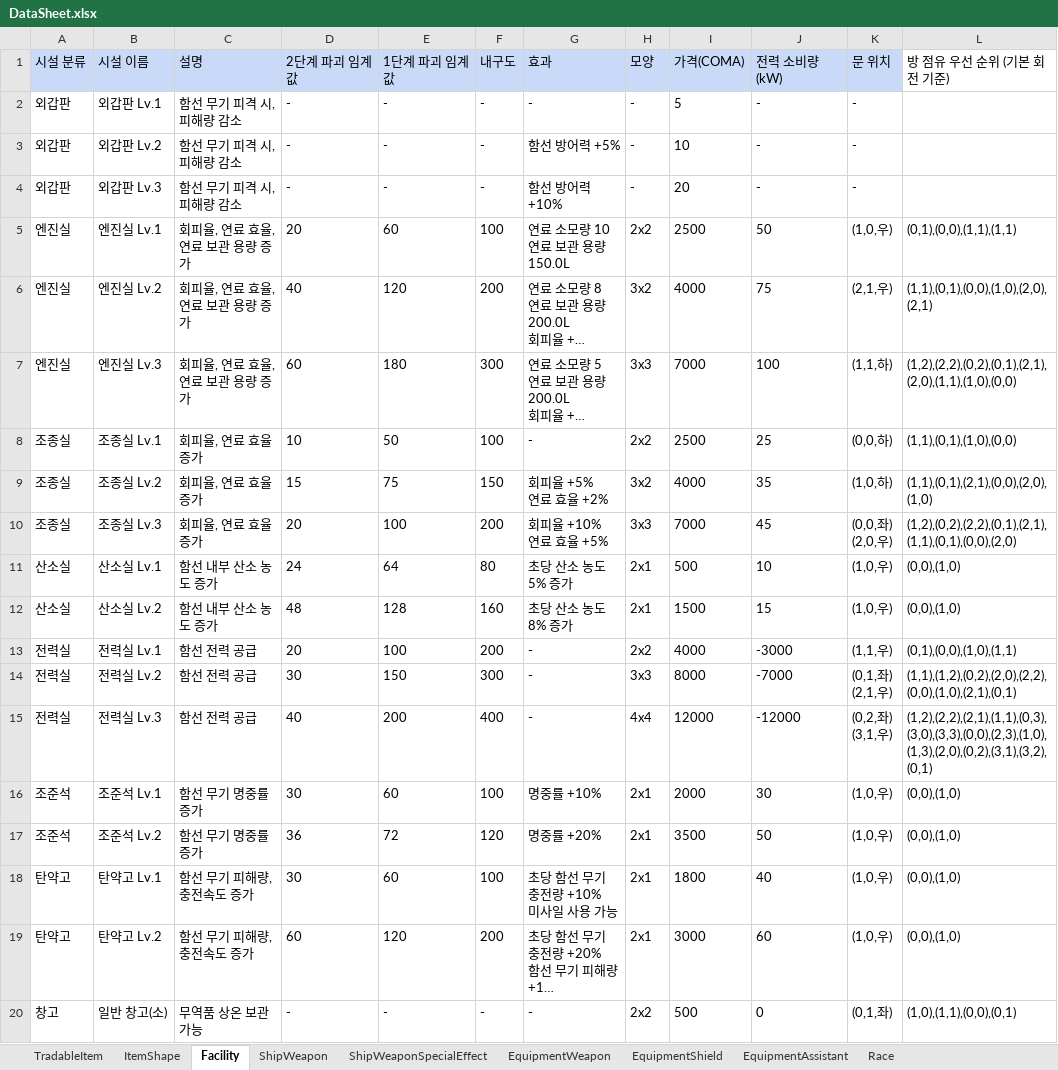
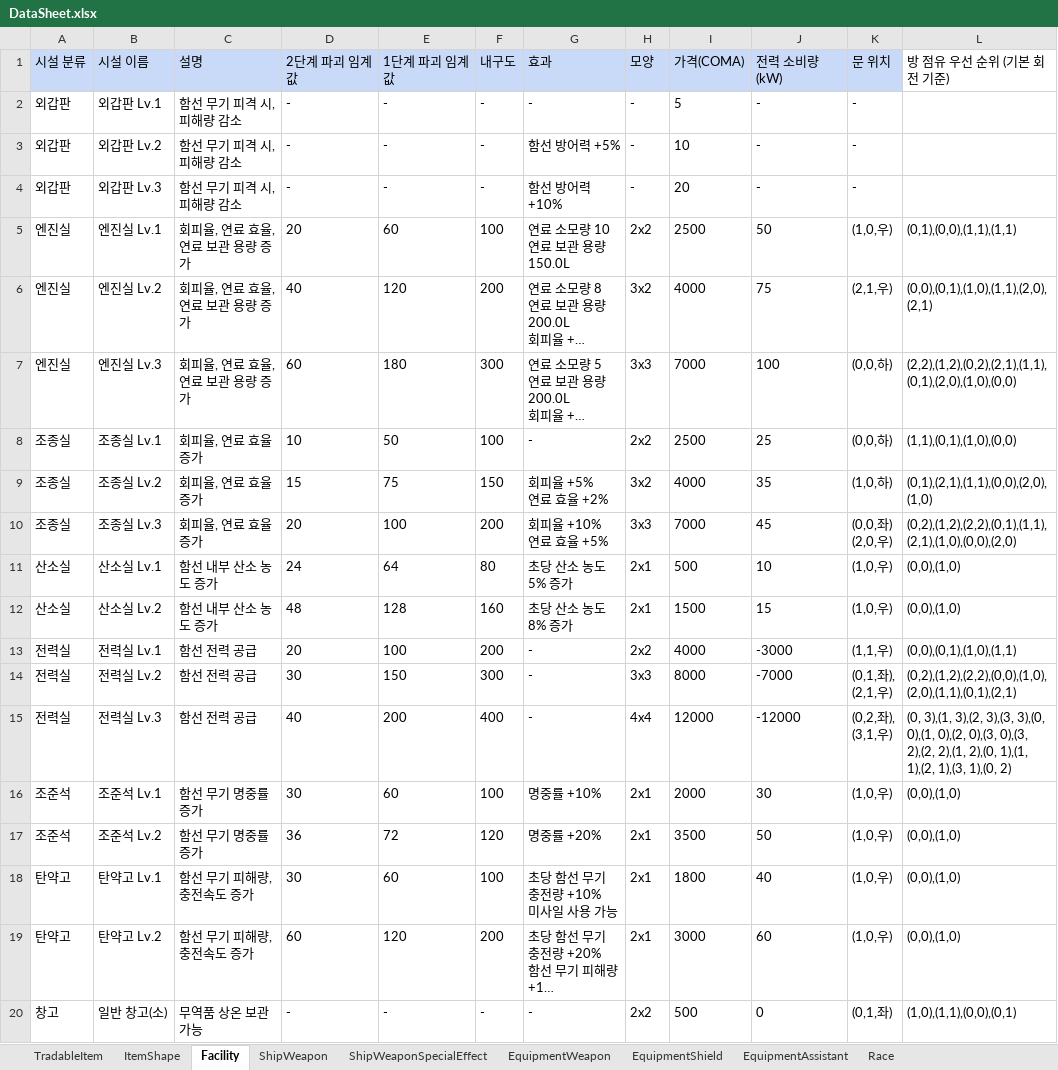
Before and after one commit to khkim09/Capstone, an Excel workbook: DataSheet/DataSheet.xlsx, sheet Facility, drawn as a sheet; only a part is shown; long unchanged cells end in …; values as stored, in another font and other column widths than the file's, no borders; ↵ is a line break in a cell; the diff covers the shown part only; the diff names each change by its address in the sheet, - before the commit and + after, or states it on an @@ line.

```diff
--- a/DataSheet/DataSheet.xlsx (sheet Facility)
+++ b/DataSheet/DataSheet.xlsx (sheet Facility)
-L6 (방 점유 우선 순위 (기본 회전 기준)): (1,1),(0,1),(0,0),(1,0),(2,0),(2,1)
+L6 (방 점유 우선 순위 (기본 회전 기준)): (0,0),(0,1),(1,0),(1,1),(2,0),(2,1)
-K7 (문 위치): (1,1,하)
+K7 (문 위치): (0,0,하)
-L7 (방 점유 우선 순위 (기본 회전 기준)): (1,2),(2,2),(0,2),(0,1),(2,1),(2,0),(1,1),(1,0),(0,0)
+L7 (방 점유 우선 순위 (기본 회전 기준)): (2,2),(1,2),(0,2),(2,1),(1,1),(0,1),(2,0),(1,0),(0,0)
-L9 (방 점유 우선 순위 (기본 회전 기준)): (1,1),(0,1),(2,1),(0,0),(2,0),(1,0)
+L9 (방 점유 우선 순위 (기본 회전 기준)): (0,1),(2,1),(1,1),(0,0),(2,0),(1,0)
-L10 (방 점유 우선 순위 (기본 회전 기준)): (1,2),(0,2),(2,2),(0,1),(2,1),(1,1),(0,1),(0,0),(2,0)
+L10 (방 점유 우선 순위 (기본 회전 기준)): (0,2),(1,2),(2,2),(0,1),(1,1),(2,1),(1,0),(0,0),(2,0)
-L13 (방 점유 우선 순위 (기본 회전 기준)): (0,1),(0,0),(1,0),(1,1)
+L13 (방 점유 우선 순위 (기본 회전 기준)): (0,0),(0,1),(1,0),(1,1)
-K14 (문 위치): (0,1,좌) ↵ (2,1,우)
+K14 (문 위치): (0,1,좌), ↵ (2,1,우)
-L14 (방 점유 우선 순위 (기본 회전 기준)): (1,1),(1,2),(0,2),(2,0),(2,2),(0,0),(1,0),(2,1),(0,1)
+L14 (방 점유 우선 순위 (기본 회전 기준)): (0,2),(1,2),(2,2),(0,0),(1,0),(2,0),(1,1),(0,1),(2,1)
-K15 (문 위치): (0,2,좌) ↵ (3,1,우)
+K15 (문 위치): (0,2,좌), ↵ (3,1,우)
-L15 (방 점유 우선 순위 (기본 회전 기준)): (1,2),(2,2),(2,1),(1,1),(0,3),(3,0),(3,3),(0,0),(2,3),(1,0),(1,3),(2,0),(0,2),(3,1),(3,2),(0,1)
+L15 (방 점유 우선 순위 (기본 회전 기준)): (0, 3),(1, 3),(2, 3),(3, 3),(0, 0),(1, 0),(2, 0),(3, 0),(3, 2),(2, 2),(1, 2),(0, 1),(1, 1),(2, 1),(3, 1),(0, 2)
```
Also changed, not shown: 20 edited cells elsewhere in this sheet, 14 other files.
